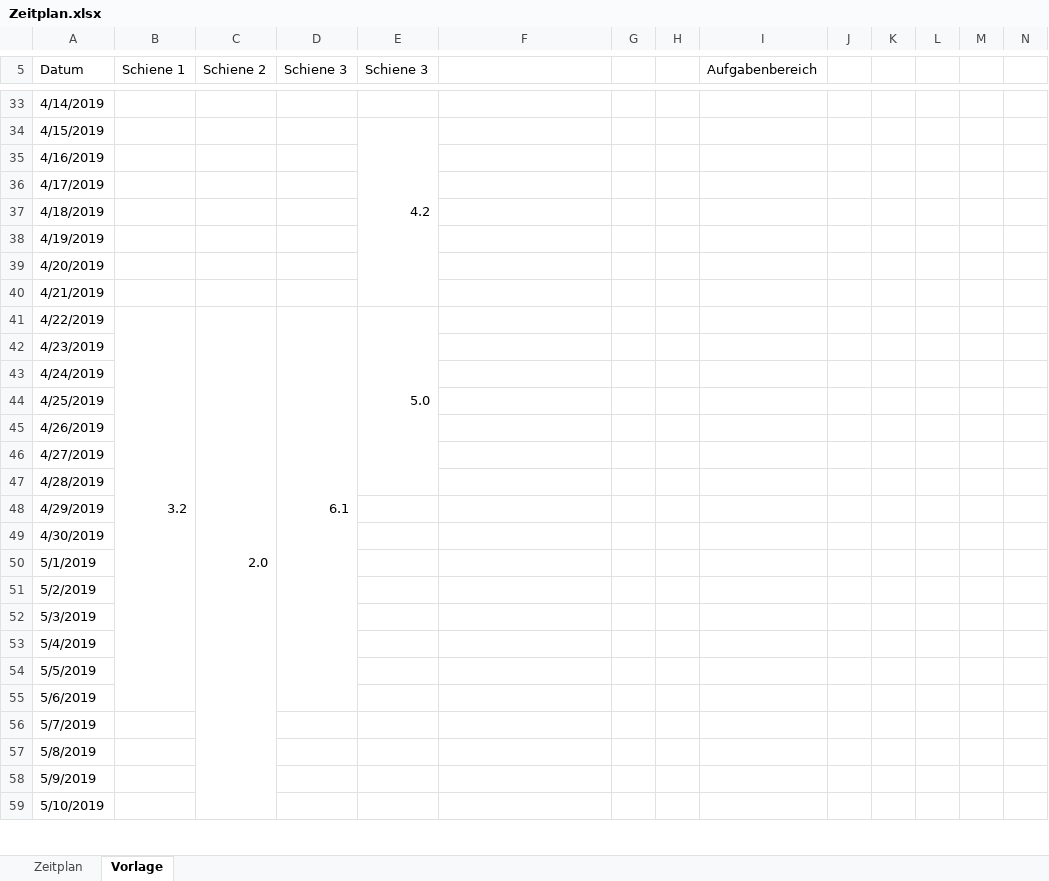
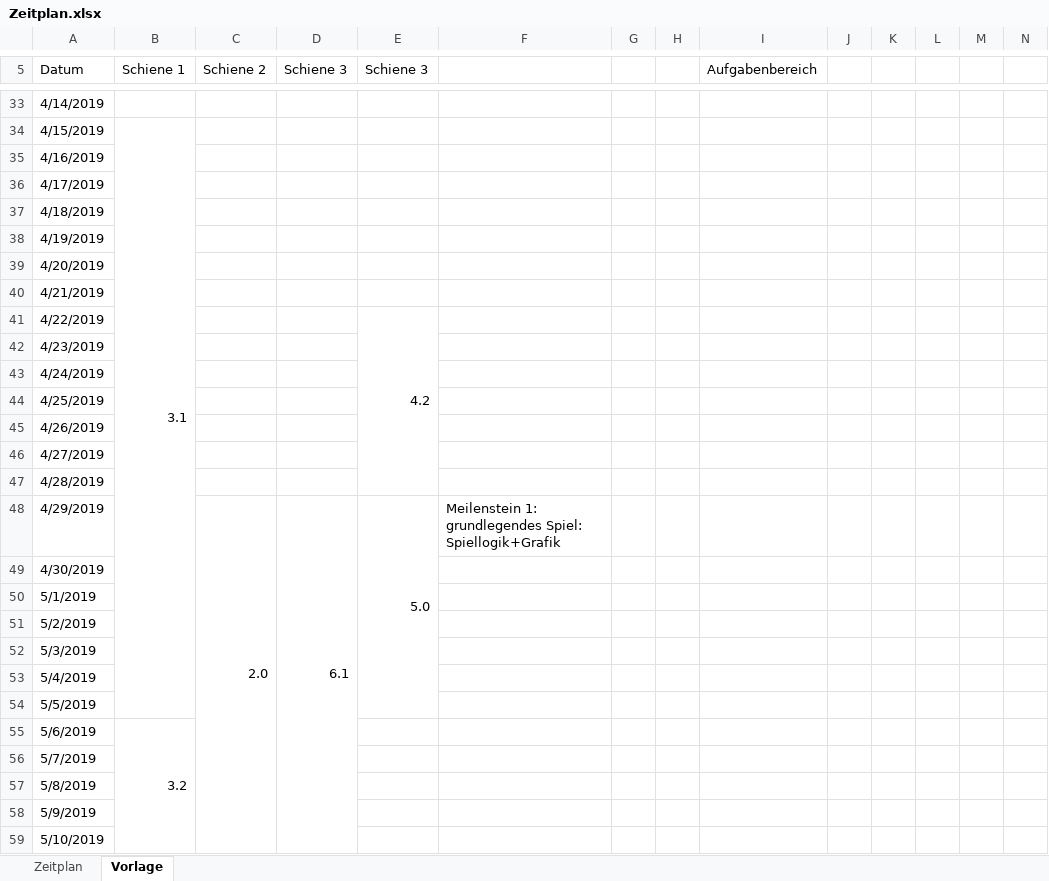
Before and after one commit to THaussler/Projekt, an Excel workbook: Zeitplan.xlsx, sheet Vorlage, drawn as a sheet; only a part is shown, gaps mark what is left out; values as stored, in another font and other column widths than the file's, no cell formats; the diff covers the shown part only; the diff names each change by its address in the sheet, - before the commit and + after, or states it on an @@ line.

```diff
--- a/Zeitplan.xlsx (sheet Vorlage)
+++ b/Zeitplan.xlsx (sheet Vorlage)
-B34 (Schiene 1): (empty)
+B34 (Schiene 1): 3.1
+B34:B54 merged
-E34 (Schiene 3): 4.2
+E34 (Schiene 3): (empty)
-E34:E40 merged
-B41 (Schiene 1): 3.2
+B41 (Schiene 1): (empty)
-B41:B55 merged
-C41 (Schiene 2): 2.0
+C41 (Schiene 2): (empty)
-C41:C62 merged
-D41 (Schiene 3): 6.1
+D41 (Schiene 3): (empty)
-D41:D55 merged
-E41 (Schiene 3): 5.0
+E41 (Schiene 3): 4.2
-C48 (Schiene 2): (empty)
+C48 (Schiene 2): 2.0
+C48:C69 merged
-D48 (Schiene 3): (empty)
+D48 (Schiene 3): 6.1
+D48:D62 merged
-E48 (Schiene 3): (empty)
+E48 (Schiene 3): 5.0
+E48:E54 merged
-F48: (empty)
+F48: Meilenstein 1: grundlegendes Spiel: Spiellogik+Grafik
-B55 (Schiene 1): (empty)
+B55 (Schiene 1): 3.2
+B55:B69 merged
```
Also changed, not shown: 11 edited cells and merged cells elsewhere in this sheet, sheet Zeitplan, cell formats.
